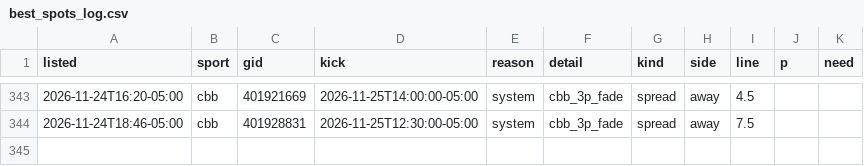
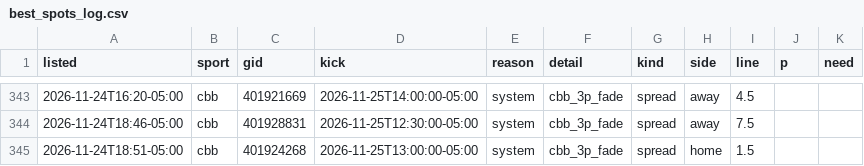
Before and after one commit to dylankelly0233-hoops/alphapoint-dashboards, a CSV file: best_spots_log.csv, drawn as a sheet; only a part is shown, gaps mark what is left out.

```diff
--- a/best_spots_log.csv
+++ b/best_spots_log.csv
@@ -344 +344,2 @@ listed,sport,gid,kick,reason,detail,kind,side,line,p,need
 2026-11-24T18:46-05:00,cbb,401928831,2026-11-25T12:30:00-05:00,system,cbb_3p_fade,spread,away,7.5,,
+2026-11-24T18:51-05:00,cbb,401924268,2026-11-25T13:00:00-05:00,system,cbb_3p_fade,spread,home,1.5,,
```
Also changed, not shown: golf_log_2026.csv, projections_cbb.csv, 6 other files.
